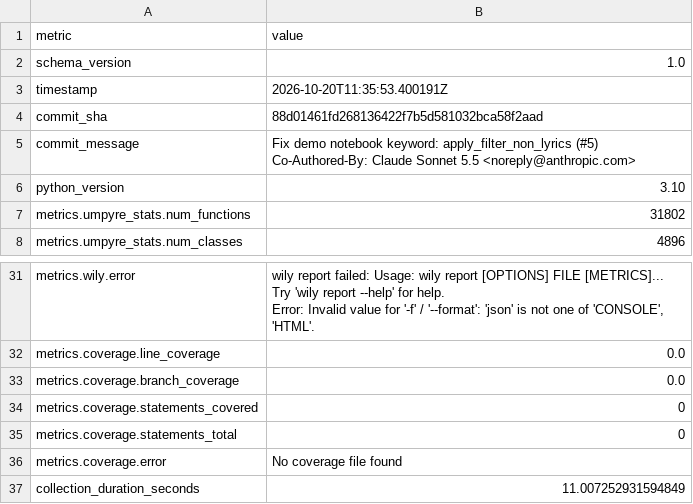
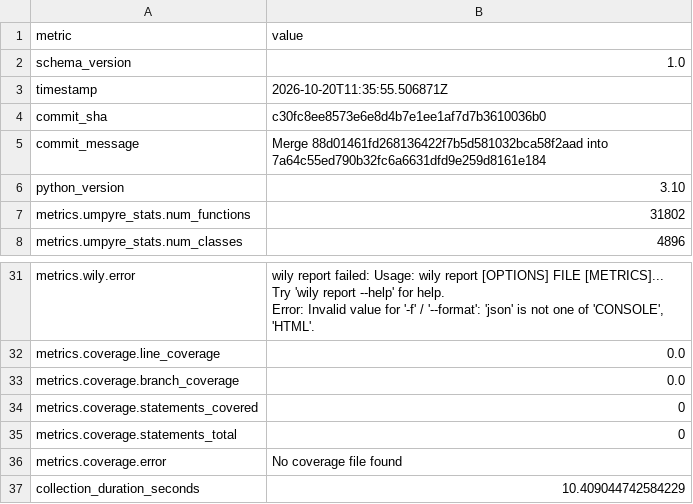
Before and after one commit to thorwhalen/sung, a CSV file: metrics.csv, drawn as a sheet; only a part is shown, gaps mark what is left out.

Commit message:
Update metrics for c30fc8e

```diff
--- a/metrics.csv
+++ b/metrics.csv
@@ -2,7 +2,5 @@ metric,value
 schema_version,1.0
-timestamp,2026-10-20T11:35:53.400191Z
-commit_sha,88d01461fd268136422f7b5d581032bca58f2aad
-commit_message,"Fix demo notebook keyword: apply_filter_non_lyrics (#5)
-
-Co-Authored-By: Claude Sonnet 5.5 <noreply@anthropic.com>"
+timestamp,2026-10-20T11:35:55.506871Z
+commit_sha,c30fc8ee8573e6e8d4b7e1ee1af7d7b3610036b0
+commit_message,Merge 88d01461fd268136422f7b5d581032bca58f2aad into 7a64c55ed790b32fc6a6631dfd9e259d8161e184
 python_version,3.10
@@ -42,2 +40,2 @@ metrics.coverage.statements_total,0
 metrics.coverage.error,No coverage file found
-collection_duration_seconds,11.007252931594849
+collection_duration_seconds,10.409044742584229
```
Also changed, not shown: 2 other files.
